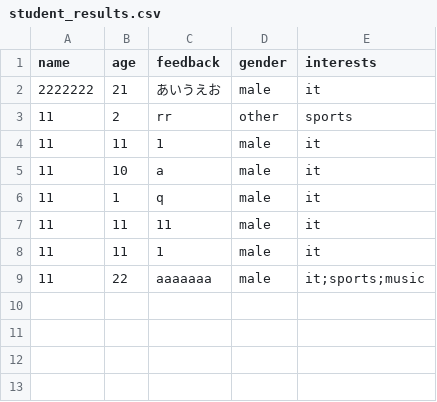
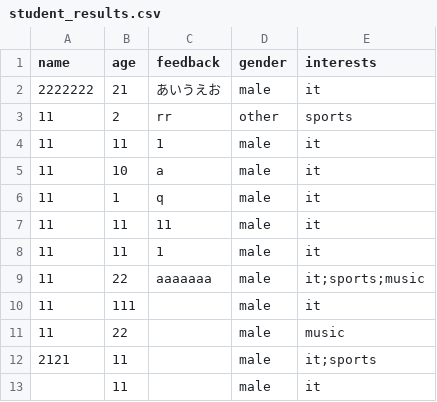
Before and after one commit to k258468/webQuestionnaire, a CSV file: backend/app/data/student_results.csv, drawn as a sheet; the diff names each change by its address in the sheet, - before the commit and + after, or states it on an @@ line.

```diff
--- a/backend/app/data/student_results.csv
+++ b/backend/app/data/student_results.csv
+row 10: 11 | 111 |  | male | it
+row 11: 11 | 22 |  | male | music
+row 12: 2121 | 11 |  | male | it;sports
+row 13:  | 11 |  | male | it
```
Also changed, not shown: 5 other files.
